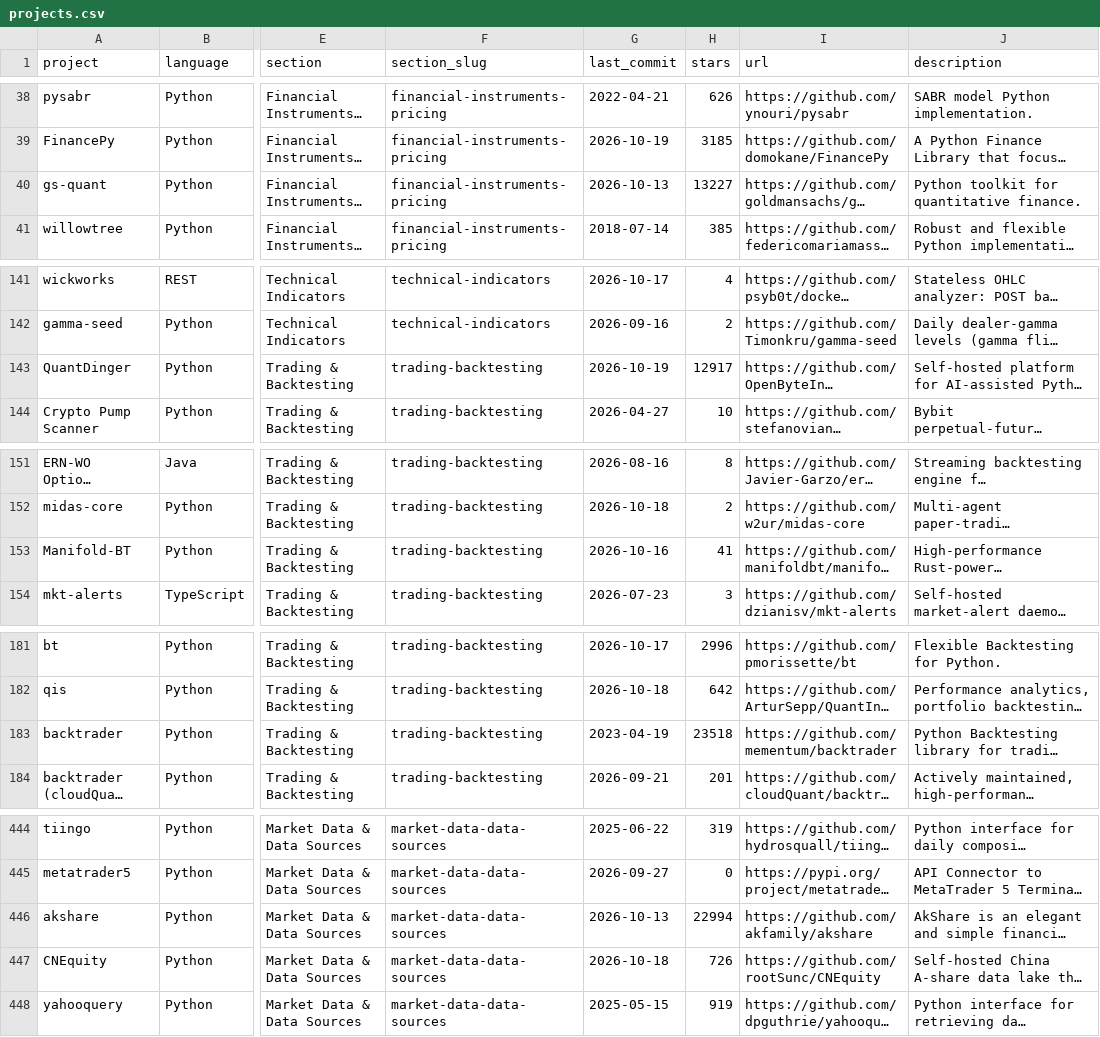
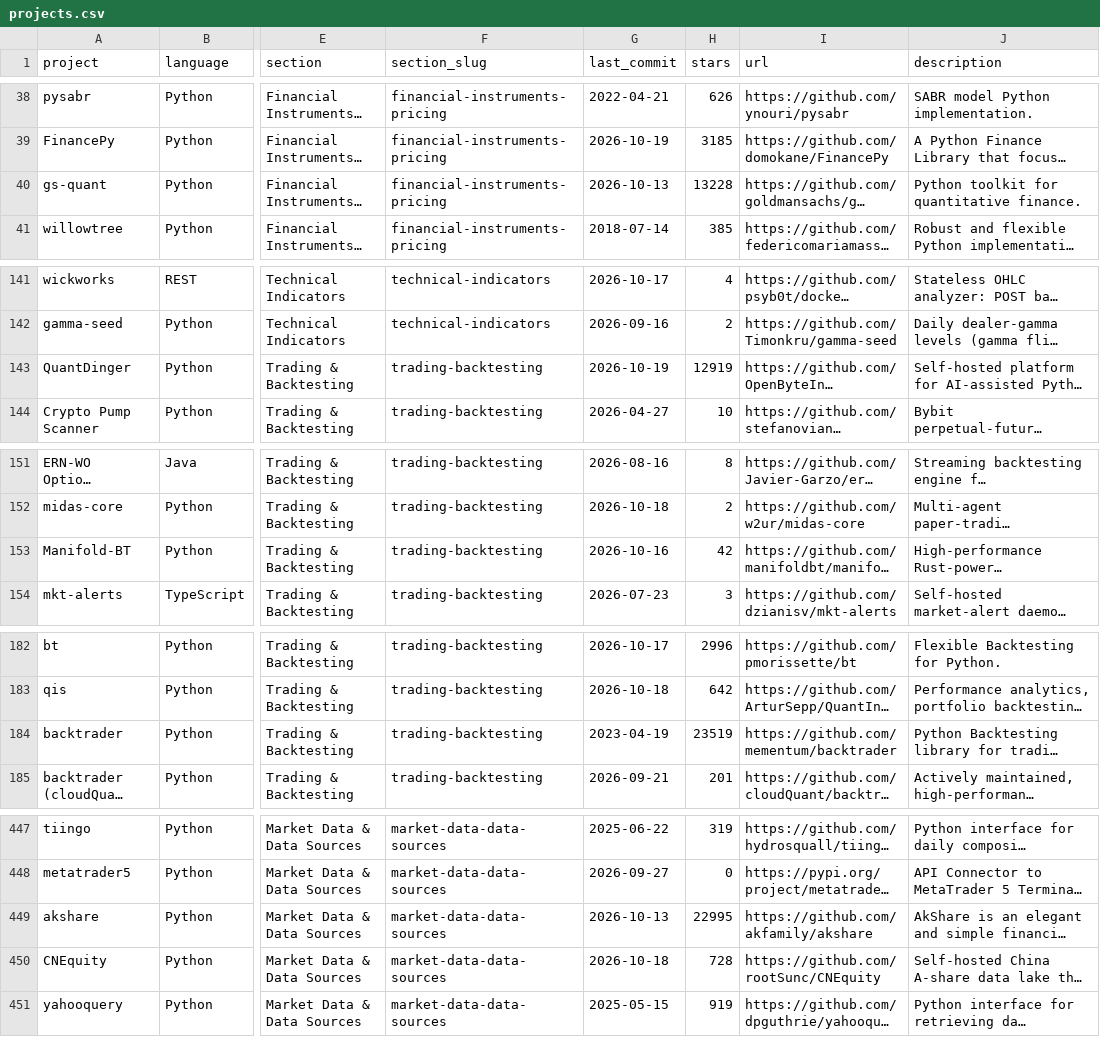
Before and after one commit to wilsonfreitas/awesome-quant, a CSV file: projects.csv, drawn as a sheet; only a part is shown, gaps mark what is left out; long unchanged cells end in …; addresses are those after the commit; the diff covers the shown part only; the diff names each change by its address in the sheet, - before the commit and + after, or states it on an @@ line.

```diff
--- a/projects.csv
+++ b/projects.csv
-H40 (stars): 13227
+H40 (stars): 13228
-H143 (stars): 12917
+H143 (stars): 12919
-H153 (stars): 41
+H153 (stars): 42
-H184 (stars): 23518
+H184 (stars): 23519
-H449 (stars): 22994
+H449 (stars): 22995
-H450 (stars): 726
+H450 (stars): 728
```
Also changed, not shown: 3 added rows and 23 edited cells elsewhere in this file, 1 other file.
